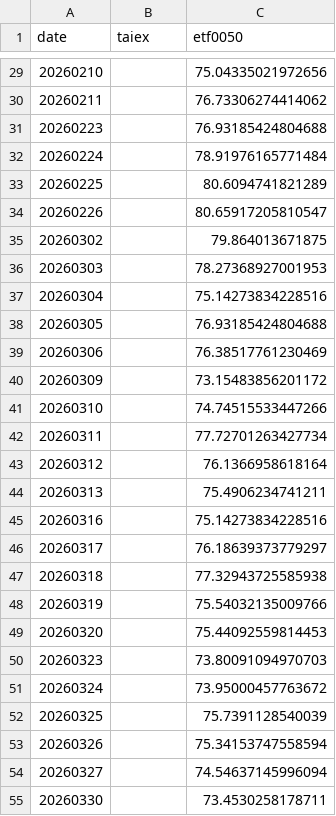
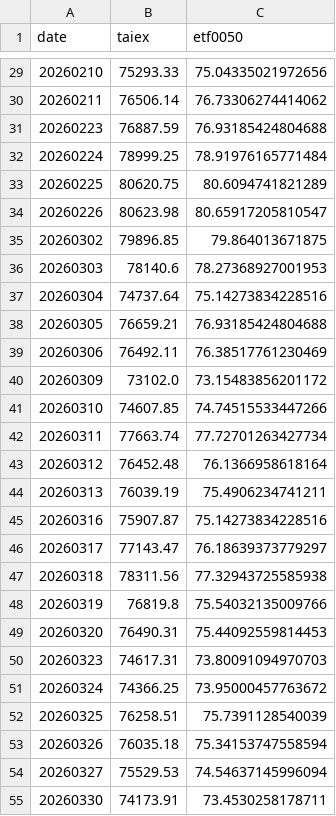
Before and after one commit to jasanlin177-hub/tsf-top5-index, a CSV file: data/benchmark_history.csv, drawn as a sheet; only a part is shown, gaps mark what is left out; the diff covers the shown part only.

```diff
--- a/data/benchmark_history.csv
+++ b/data/benchmark_history.csv
@@ -29,27 +29,27 @@
-20260210,,75.04335021972656
-20260211,,76.73306274414062
-20260223,,76.93185424804688
-20260224,,78.91976165771484
-20260225,,80.6094741821289
-20260226,,80.65917205810547
-20260302,,79.864013671875
-20260303,,78.27368927001953
-20260304,,75.14273834228516
-20260305,,76.93185424804688
-20260306,,76.38517761230469
-20260309,,73.15483856201172
-20260310,,74.74515533447266
-20260311,,77.72701263427734
-20260312,,76.1366958618164
-20260313,,75.4906234741211
-20260316,,75.14273834228516
-20260317,,76.18639373779297
-20260318,,77.32943725585938
-20260319,,75.54032135009766
-20260320,,75.44092559814453
-20260323,,73.80091094970703
-20260324,,73.95000457763672
-20260325,,75.7391128540039
-20260326,,75.34153747558594
-20260327,,74.54637145996094
-20260330,,73.4530258178711
+20260210,75293.33,75.04335021972656
+20260211,76506.14,76.73306274414062
+20260223,76887.59,76.93185424804688
+20260224,78999.25,78.91976165771484
+20260225,80620.75,80.6094741821289
+20260226,80623.98,80.65917205810547
+20260302,79896.85,79.864013671875
+20260303,78140.6,78.27368927001953
+20260304,74737.64,75.14273834228516
+20260305,76659.21,76.93185424804688
+20260306,76492.11,76.38517761230469
+20260309,73102.0,73.15483856201172
+20260310,74607.85,74.74515533447266
+20260311,77663.74,77.72701263427734
+20260312,76452.48,76.1366958618164
+20260313,76039.19,75.4906234741211
+20260316,75907.87,75.14273834228516
+20260317,77143.47,76.18639373779297
+20260318,78311.56,77.32943725585938
+20260319,76819.8,75.54032135009766
+20260320,76490.31,75.44092559814453
+20260323,74617.31,73.80091094970703
+20260324,74366.25,73.95000457763672
+20260325,76258.51,75.7391128540039
+20260326,76035.18,75.34153747558594
+20260327,75529.53,74.54637145996094
+20260330,74173.91,73.4530258178711
```
Also changed, not shown: 2 added rows and 127 edited cells elsewhere in this file, data/tsf_history.csv.
